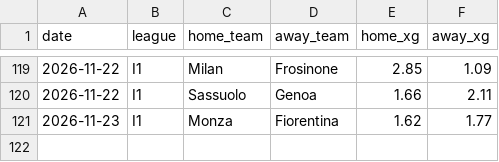
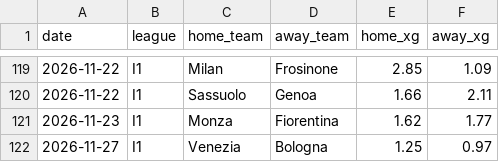
Before and after one commit to Mohammad1724/football-ai-data, a CSV file: data/xg/I1-2026-27.csv, drawn as a sheet; only a part is shown, gaps mark what is left out.

```diff
--- a/data/xg/I1-2026-27.csv
+++ b/data/xg/I1-2026-27.csv
@@ -121 +121,2 @@ date,league,home_team,away_team,home_xg,away_xg
 2026-11-23,I1,Monza,Fiorentina,1.62,1.77
+2026-11-27,I1,Venezia,Bologna,1.25,0.97
```
Also changed, not shown: data/availability/D1-2026-27.csv, data/xg/D1-2026-27.csv, 22 other files.
